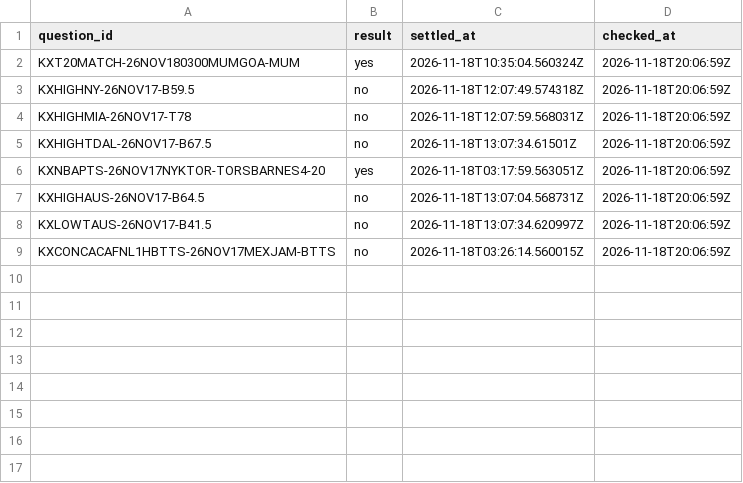
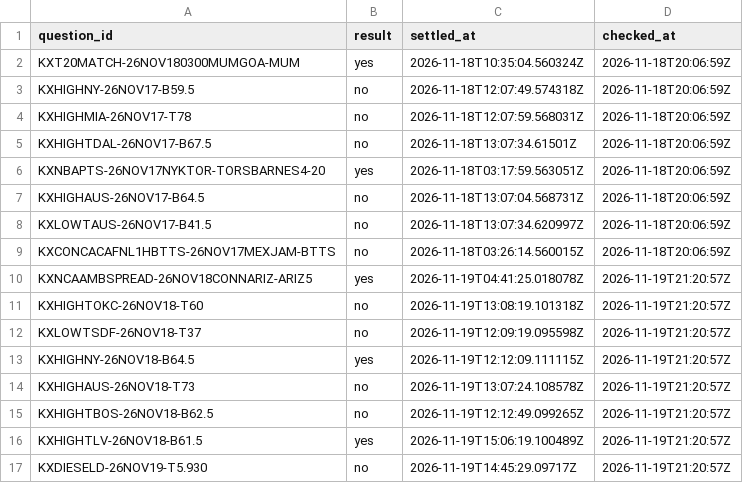
Before and after one commit to RylanProjects/LLMVSMARKETS, a CSV file: data/resolutions.csv, drawn as a sheet.

```diff
--- a/data/resolutions.csv
+++ b/data/resolutions.csv
@@ -9 +9,9 @@ KXLOWTAUS-26NOV17-B41.5,no,2026-11-18T13:07:34.620997Z,2026-11-18T20:06:59Z
 KXCONCACAFNL1HBTTS-26NOV17MEXJAM-BTTS,no,2026-11-18T03:26:14.560015Z,2026-11-18T20:06:59Z
+KXNCAAMBSPREAD-26NOV18CONNARIZ-ARIZ5,yes,2026-11-19T04:41:25.018078Z,2026-11-19T21:20:57Z
+KXHIGHTOKC-26NOV18-T60,no,2026-11-19T13:08:19.101318Z,2026-11-19T21:20:57Z
+KXLOWTSDF-26NOV18-T37,no,2026-11-19T12:09:19.095598Z,2026-11-19T21:20:57Z
+KXHIGHNY-26NOV18-B64.5,yes,2026-11-19T12:12:09.111115Z,2026-11-19T21:20:57Z
+KXHIGHAUS-26NOV18-T73,no,2026-11-19T13:07:24.108578Z,2026-11-19T21:20:57Z
+KXHIGHTBOS-26NOV18-B62.5,no,2026-11-19T12:12:49.099265Z,2026-11-19T21:20:57Z
+KXHIGHTLV-26NOV18-B61.5,yes,2026-11-19T15:06:19.100489Z,2026-11-19T21:20:57Z
+KXDIESELD-26NOV19-T5.930,no,2026-11-19T14:45:29.09717Z,2026-11-19T21:20:57Z
```
Also changed, not shown: 1 other file.
